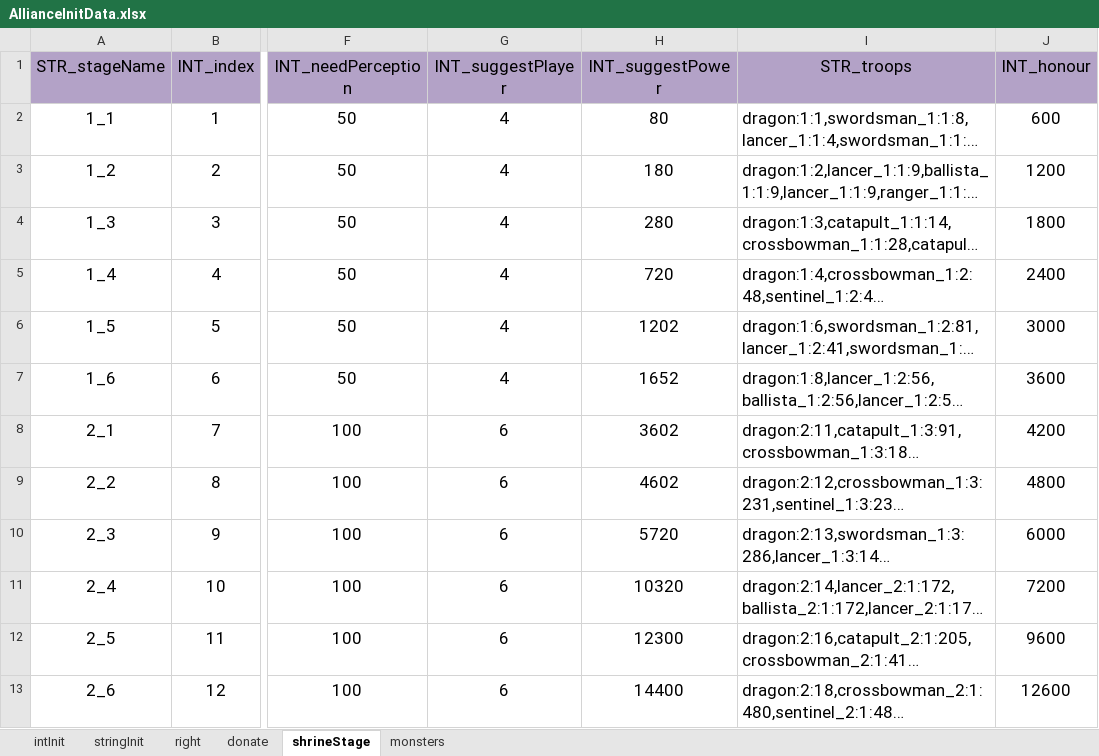
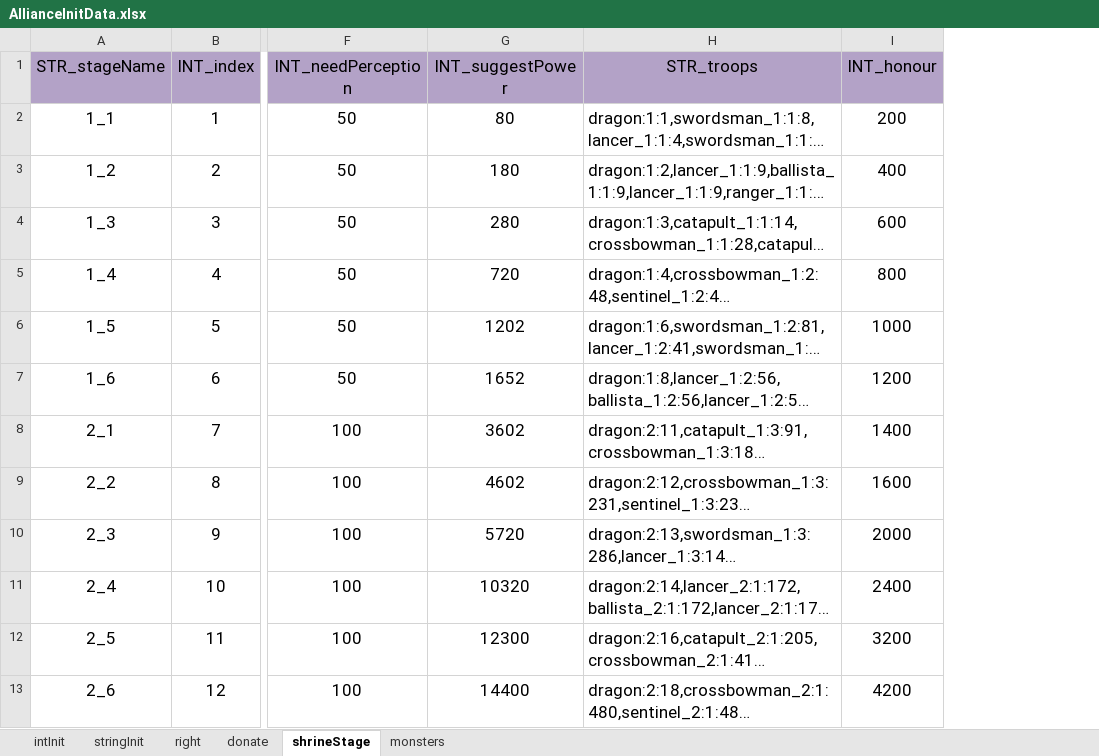
Before and after one commit to ModunZhang/dragonfall_client, an Excel workbook: Dragonfall/gameData/shared/AllianceInitData.xlsx, sheet shrineStage, drawn as a sheet; only a part is shown, gaps mark what is left out; long unchanged cells end in …; values as stored, in another font and other column widths than the file's, no borders; removed rows and columns are numbered as before the commit, all else as after; the diff covers the shown part only; the diff names each change by its address in the sheet, - before the commit and + after, or states it on an @@ line.

```diff
--- a/Dragonfall/gameData/shared/AllianceInitData.xlsx (sheet shrineStage)
+++ b/Dragonfall/gameData/shared/AllianceInitData.xlsx (sheet shrineStage)
-column G (INT_suggestPlayer), rows 2-13: 4 | 4 | 4 | 4 | 4 | 4 | 6 | 6 | 6 | 6 | 6 | 6
-I2 (INT_honour): 600
+I2 (INT_honour): 200
-I3 (INT_honour): 1200
+I3 (INT_honour): 400
-I4 (INT_honour): 1800
+I4 (INT_honour): 600
-I5 (INT_honour): 2400
+I5 (INT_honour): 800
-I6 (INT_honour): 3000
+I6 (INT_honour): 1000
-I7 (INT_honour): 3600
+I7 (INT_honour): 1200
-I8 (INT_honour): 4200
+I8 (INT_honour): 1400
-I9 (INT_honour): 4800
+I9 (INT_honour): 1600
-I10 (INT_honour): 6000
+I10 (INT_honour): 2000
-I11 (INT_honour): 7200
+I11 (INT_honour): 2400
-I12 (INT_honour): 9600
+I12 (INT_honour): 3200
-I13 (INT_honour): 12600
+I13 (INT_honour): 4200
```
Also changed, not shown: 12 edited cells elsewhere in this sheet, Dragonfall/gameData/shared/BuildingFunction.xlsx, Dragonfall/gameData/shared/Errors.xlsx, 29 other files.
